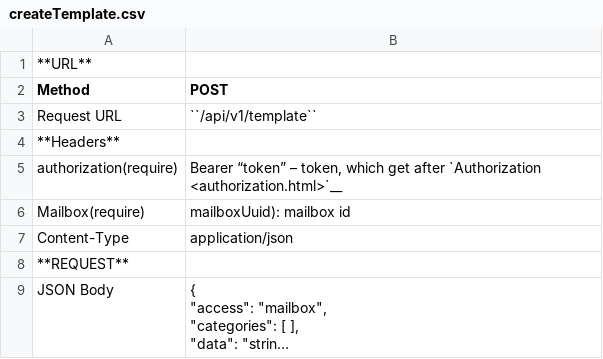
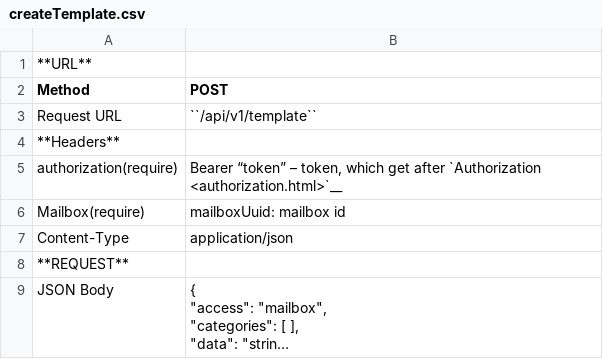
Before and after one commit to jecksolovyev/io.centredo.docs, a CSV file: docs/source/pages/apiIntegration/methods/createTemplate.csv, drawn as a sheet; long unchanged cells end in ….

```diff
--- a/docs/source/pages/apiIntegration/methods/createTemplate.csv
+++ b/docs/source/pages/apiIntegration/methods/createTemplate.csv
@@ -5,3 +5,3 @@ Request URL,``/api/v1/template``
 authorization(require),"Bearer “token” – token, which get after `Authorization <authorization.html>`__      "
-Mailbox(require),mailboxUuid): mailbox id
+Mailbox(require),mailboxUuid: mailbox id
 Content-Type,application/json
```
Also changed, not shown: docs/source/pages/apiIntegration/methods/checkEnvelopeStatus.csv, 6 other files.
